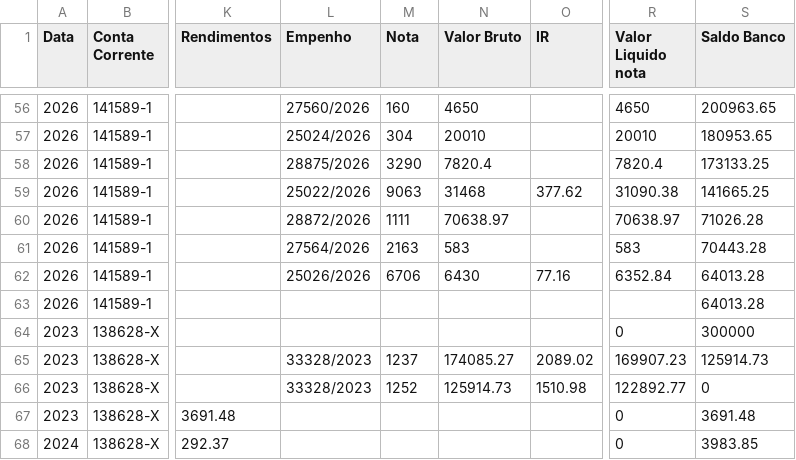
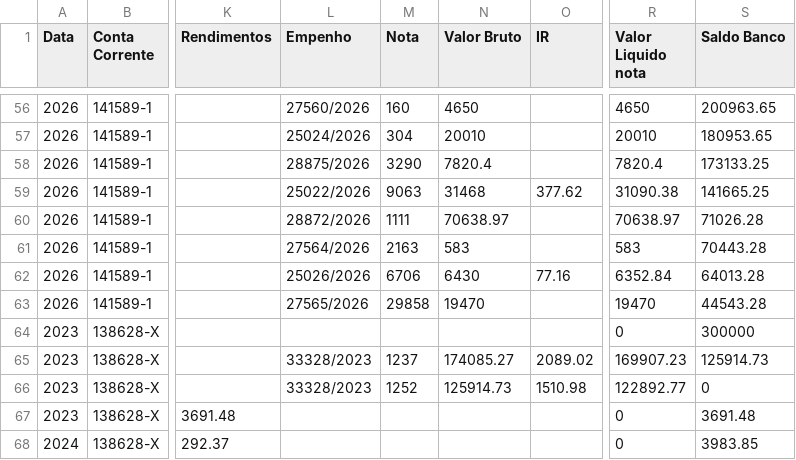
Before and after one commit to controleconveniosmaringa-a11y/controle-emendas, a CSV file: dados.csv, drawn as a sheet; only a part is shown, gaps mark what is left out; the diff names each change by its address in the sheet, - before the commit and + after, or states it on an @@ line.

Commit message:
Atualização contábil em tempo real via painel de controle 📊

```diff
--- a/dados.csv
+++ b/dados.csv
-L63 (Empenho): (empty)
+L63 (Empenho): 27565/2026
-M63 (Nota): (empty)
+M63 (Nota): 29858
-N63 (Valor Bruto): (empty)
+N63 (Valor Bruto): 19470
-R63 (Valor Liquido nota): (empty)
+R63 (Valor Liquido nota): 19470
-S63 (Saldo Banco): 64013.28
+S63 (Saldo Banco): 44543.28
```
